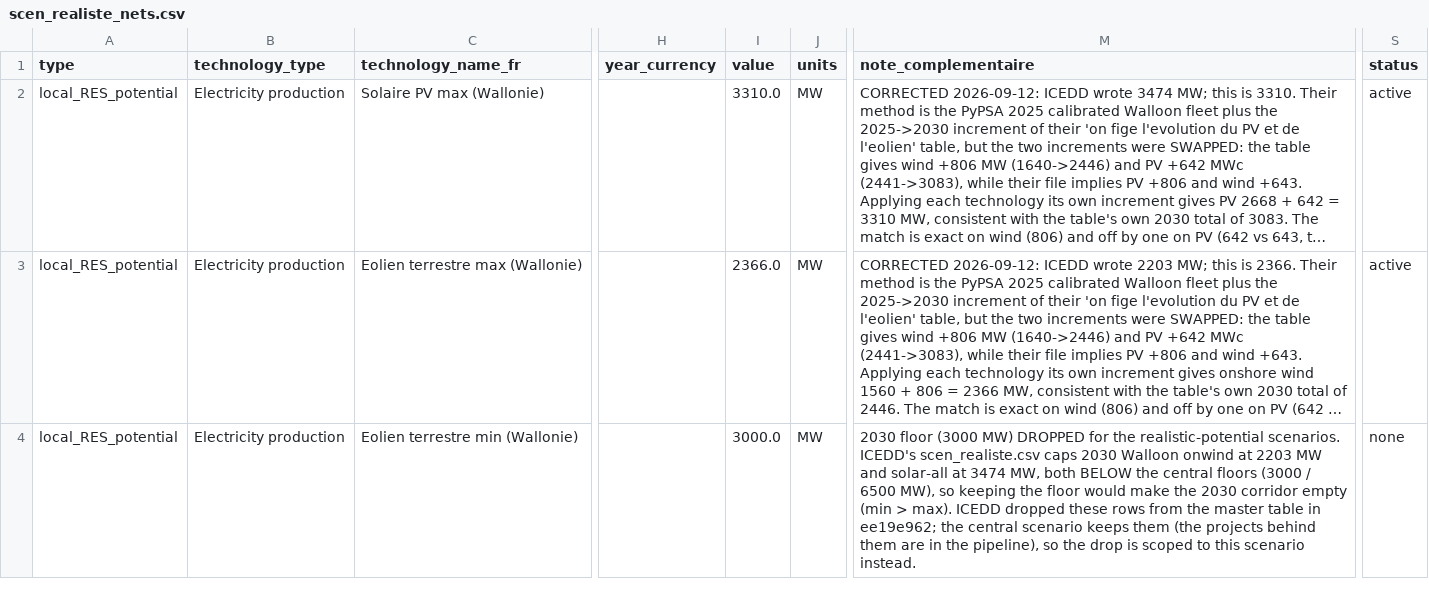
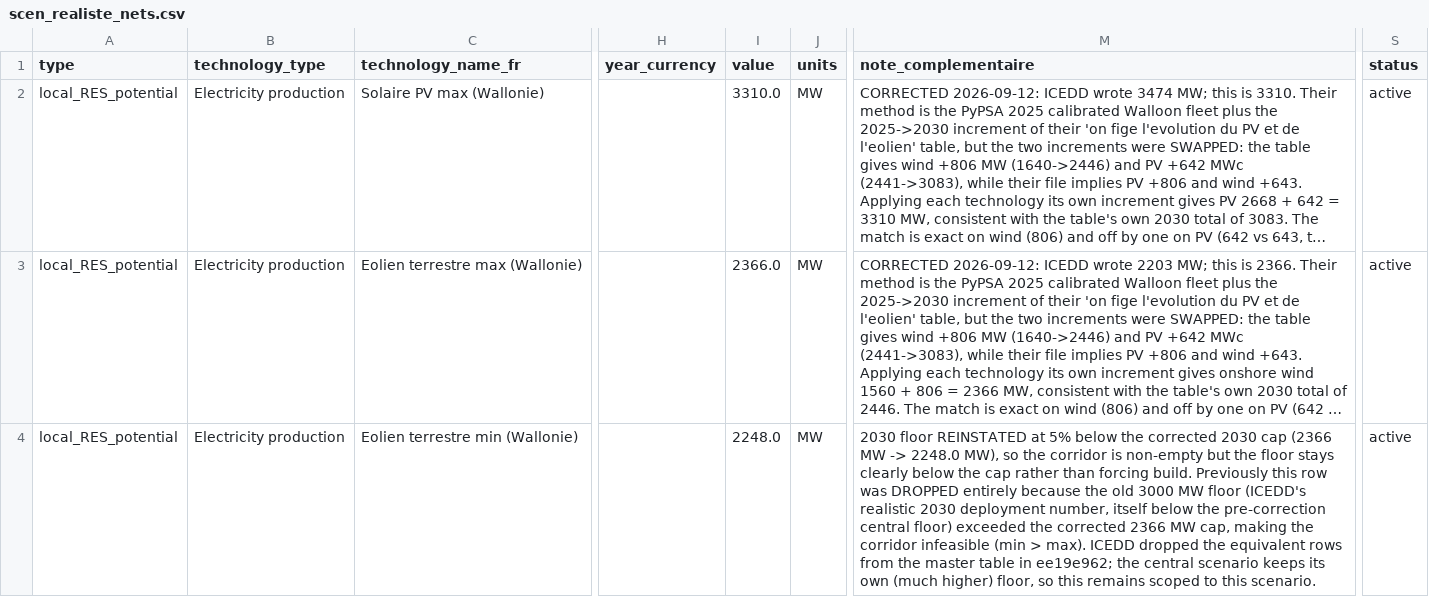
Before and after one commit to IntSusEnergySystems/pypsa-wal, a CSV file: config/scenarios/scen_realiste_nets.csv, drawn as a sheet; only a part is shown, gaps mark what is left out; long unchanged cells end in …; the diff covers the shown part only; the diff names each change by its address in the sheet, - before the commit and + after, or states it on an @@ line.

Commit message:
Reinstate BEWAL 2030 solar/onwind floors in réaliste scenarios at 5% below cap
The realistic-potential scenarios (scen_realiste_nets, scen_realiste_nobnd30)
had dropped the BEWAL 2030 floors for solar-all and onwind entirely, because
the old central floors (6500/3000 MW) exceeded the corrected realistic caps
(3310/2366 MW), making the corridor infeasible. With no floor at all, the
optimizer had no incentive to build any new capacity by 2030 and landed
back on the pinned 2025 fleet, which looks like frozen/flat PV growth.

Reinstate a non-binding floor at 5% below each corrected cap (3145/2248 MW),
matching the convention already used for these same technologies in the
central scenario's own table (agg_p_nom_minmax_demande_haute.csv). This
keeps the corridor non-empty without forcing build, consistent with the
scenario's premise that 2030 targets are not necessarily met.

Regenerated via `build_common_parameters.py --write --scenario
scen_realiste_nets --scenario scen_realiste_nobnd30`.

```diff
--- a/config/scenarios/scen_realiste_nets.csv
+++ b/config/scenarios/scen_realiste_nets.csv
-I4 (value): 3000.0
+I4 (value): 2248.0
-M4 (note_complementaire): 2030 floor (3000 MW) DROPPED for the realistic-potential scenarios. ICEDD's scen_realiste.csv caps 2030 Walloon onwind at 2203 MW and solar-all at 3474 MW, both BELOW the central floors (3000 / 6500 MW), so keeping the floor would make the 2030 corridor empty (min > max). ICEDD dropped these rows from the master table in ee19e962; the central scenario keeps them (the projects behind them are in the pipeline), so the drop is scoped to this scenario instead.
+M4 (note_complementaire): 2030 floor REINSTATED at 5% below the corrected 2030 cap (2366 MW -> 2248.0 MW), so the corridor is non-empty but the floor stays clearly below the cap rather than forcing build. Previously this row was DROPPED entirely because the old 3000 MW floor (ICEDD's realistic 2030 deployment number, itself below the pre-correction central floor) exceeded the corrected 2366 MW cap, making the corridor infeasible (min > max). ICEDD dropped the equivalent rows from the master table in ee19e962; the central scenario keeps its own (much higher) floor, so this remains scoped to this scenario.
-S4 (status): none
+S4 (status): active
```
Also changed, not shown: 3 edited cells elsewhere in this file, config/scenarios/scen_realiste_nobnd30.csv, data/walloon/agg_p_nom_minmax_scen_realiste_nets.csv, 1 other file.
